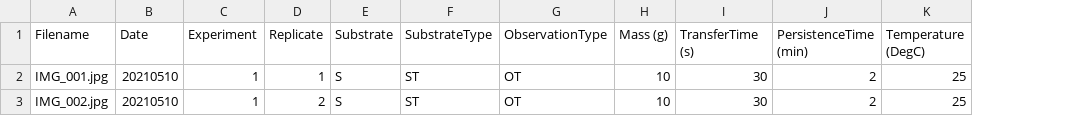
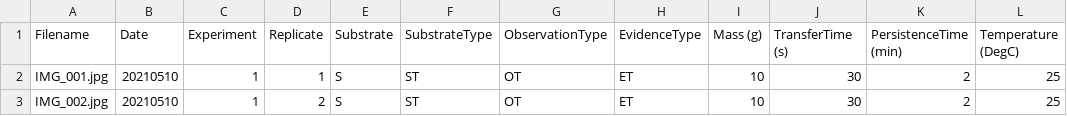
Before and after one commit to LRCFS/lrcfs-file-renamer, a CSV file: lrcfs-file-renamer-example-data/metadata-example.csv, drawn as a sheet; only a part is shown; the diff names each change by its address in the sheet, - before the commit and + after, or states it on an @@ line.

Commit message:
Added EvidenceType to example CSV and updated readme link to github page

```diff
--- a/lrcfs-file-renamer-example-data/metadata-example.csv
+++ b/lrcfs-file-renamer-example-data/metadata-example.csv
+column H (EvidenceType), rows 2-3: ET | ET
```
Also changed, not shown: 1 other file.
